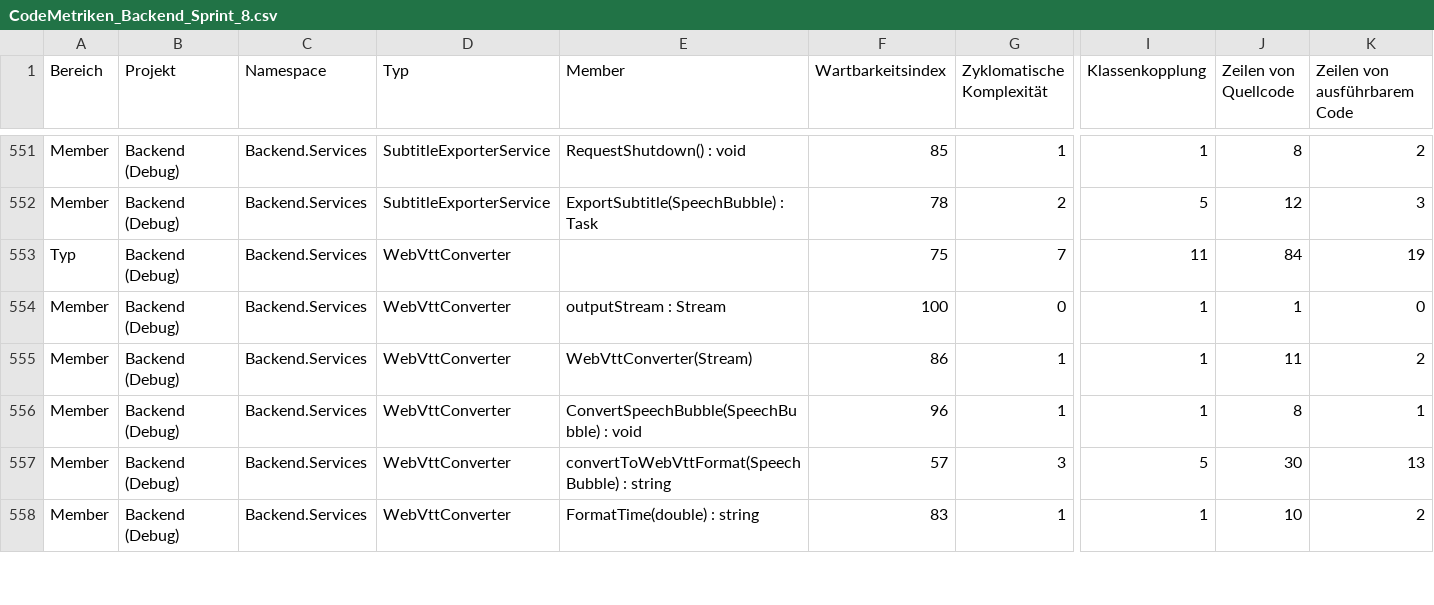
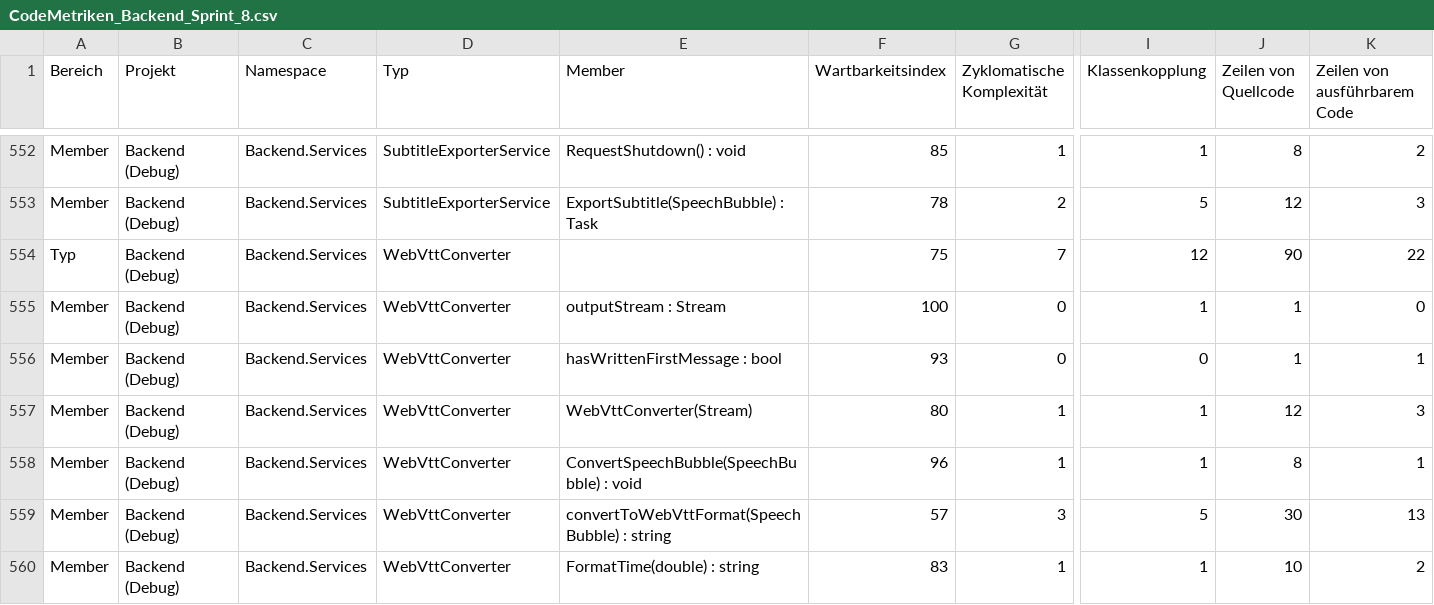
Before and after one commit to Subletic/Documentation, a CSV file: TechnicalDocumentation/arc42/assets/CodeMetriken_Backend_Sprint_8.csv, drawn as a sheet; only a part is shown, gaps mark what is left out; addresses are those after the commit; rows hold the shown columns only; the diff covers the shown part only; the diff names each change by its address in the sheet, - before the commit and + after, or states it on an @@ line.

```diff
--- a/TechnicalDocumentation/arc42/assets/CodeMetriken_Backend_Sprint_8.csv
+++ b/TechnicalDocumentation/arc42/assets/CodeMetriken_Backend_Sprint_8.csv
-I554 (Klassenkopplung): 11
+I554 (Klassenkopplung): 12
-J554 (Zeilen von Quellcode): 84
+J554 (Zeilen von Quellcode): 90
-K554 (Zeilen von ausführbarem Code): 19
+K554 (Zeilen von ausführbarem Code): 22
+row 556: Member | Backend (Debug) | Backend.Services | WebVttConverter | hasWrittenFirstMessage : bool | 93 | 0 | 0 | 1 | 1
-F557 (Wartbarkeitsindex): 86
+F557 (Wartbarkeitsindex): 80
-J557 (Zeilen von Quellcode): 11
+J557 (Zeilen von Quellcode): 12
-K557 (Zeilen von ausführbarem Code): 2
+K557 (Zeilen von ausführbarem Code): 3
```
Also changed, not shown: 1 added row and 126 edited cells elsewhere in this file, TechnicalDocumentation/arc42/assets/LOC_per_Class.csv, 8 other files.
